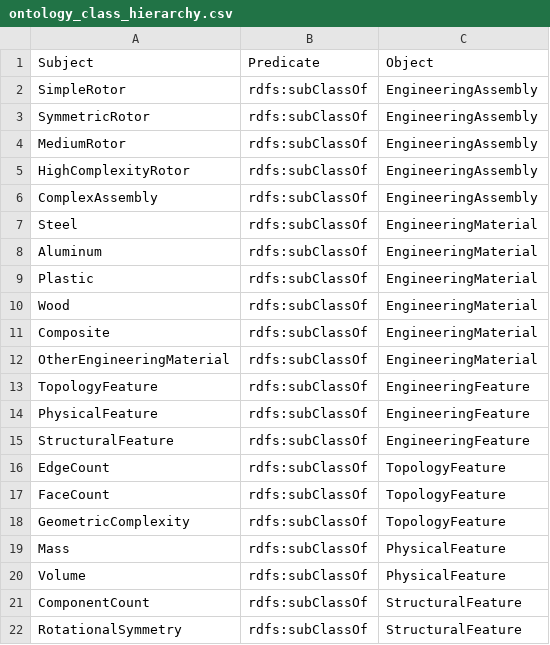
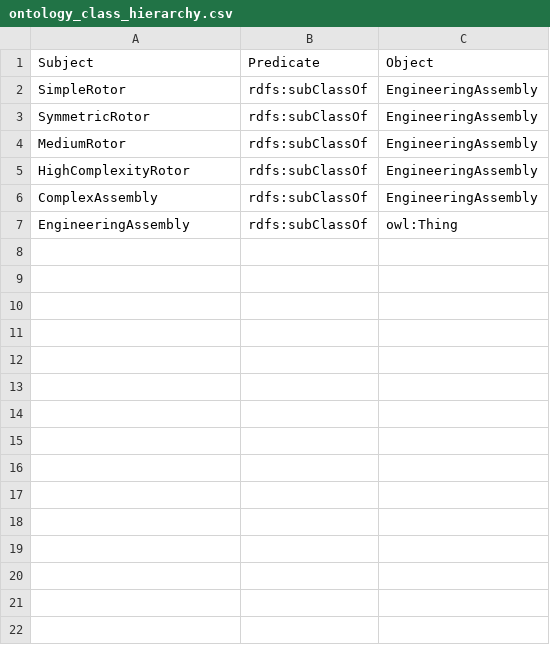
Before and after one commit to 2314r/SimilarityThesis, a CSV file: ontology/outputs/tables/ontology_class_hierarchy.csv, drawn as a sheet; removed rows and columns are numbered as before the commit, all else as after; the diff names each change by its address in the sheet, - before the commit and + after, or states it on an @@ line.

Commit message:
new notebook. fig and tables regeneration, bug fixes

```diff
--- a/ontology/outputs/tables/ontology_class_hierarchy.csv
+++ b/ontology/outputs/tables/ontology_class_hierarchy.csv
-row 7: Steel | rdfs:subClassOf | EngineeringMaterial
-row 8: Aluminum | rdfs:subClassOf | EngineeringMaterial
-row 9: Plastic | rdfs:subClassOf | EngineeringMaterial
-row 10: Wood | rdfs:subClassOf | EngineeringMaterial
-row 11: Composite | rdfs:subClassOf | EngineeringMaterial
-row 12: OtherEngineeringMaterial | rdfs:subClassOf | EngineeringMaterial
-row 13: TopologyFeature | rdfs:subClassOf | EngineeringFeature
-row 14: PhysicalFeature | rdfs:subClassOf | EngineeringFeature
-row 15: StructuralFeature | rdfs:subClassOf | EngineeringFeature
-row 16: EdgeCount | rdfs:subClassOf | TopologyFeature
-row 17: FaceCount | rdfs:subClassOf | TopologyFeature
-row 18: GeometricComplexity | rdfs:subClassOf | TopologyFeature
-row 19: Mass | rdfs:subClassOf | PhysicalFeature
-row 20: Volume | rdfs:subClassOf | PhysicalFeature
-row 21: ComponentCount | rdfs:subClassOf | StructuralFeature
-row 22: RotationalSymmetry | rdfs:subClassOf | StructuralFeature
+row 7: EngineeringAssembly | rdfs:subClassOf | owl:Thing
```
Also changed, not shown: ontology/outputs/tables/explainability_paper_table.csv, ontology/outputs/tables/feature_summary_clean.csv, 56 other files.
